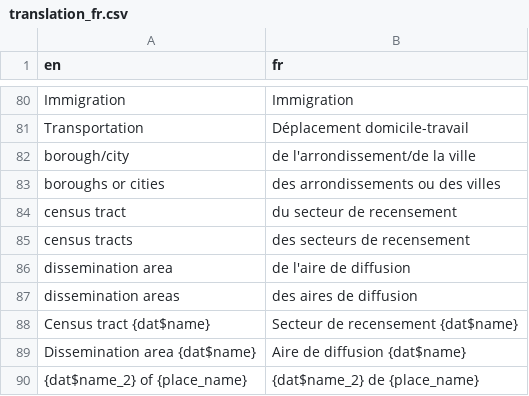
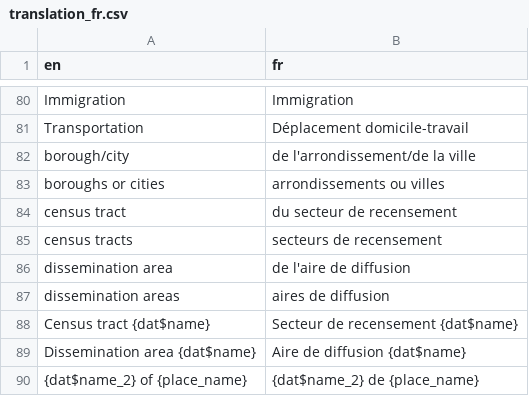
Before and after one commit to ttuff/SUS2020, a CSV file: translations/translation_fr.csv, drawn as a sheet; only a part is shown, gaps mark what is left out.

```diff
--- a/translations/translation_fr.csv
+++ b/translations/translation_fr.csv
@@ -82,7 +82,7 @@ Transportation,Déplacement domicile-travail
 borough/city,de l'arrondissement/de la ville
-boroughs or cities,des arrondissements ou des villes
+boroughs or cities,arrondissements ou villes
 census tract,du secteur de recensement
-census tracts,des secteurs de recensement
+census tracts,secteurs de recensement
 dissemination area,de l'aire de diffusion
-dissemination areas,des aires de diffusion
+dissemination areas,aires de diffusion
 Census tract {dat$name},Secteur de recensement {dat$name}
```
Also changed, not shown: 1 other file.
